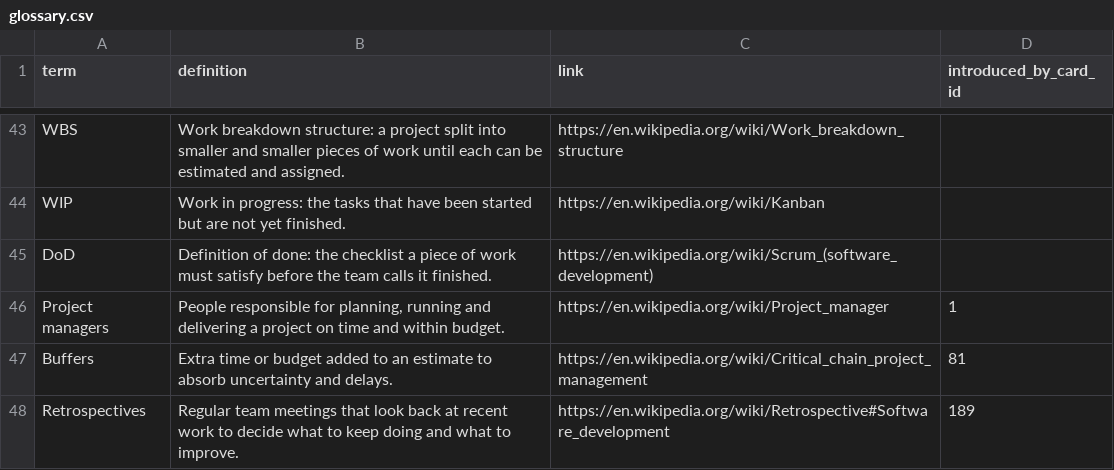
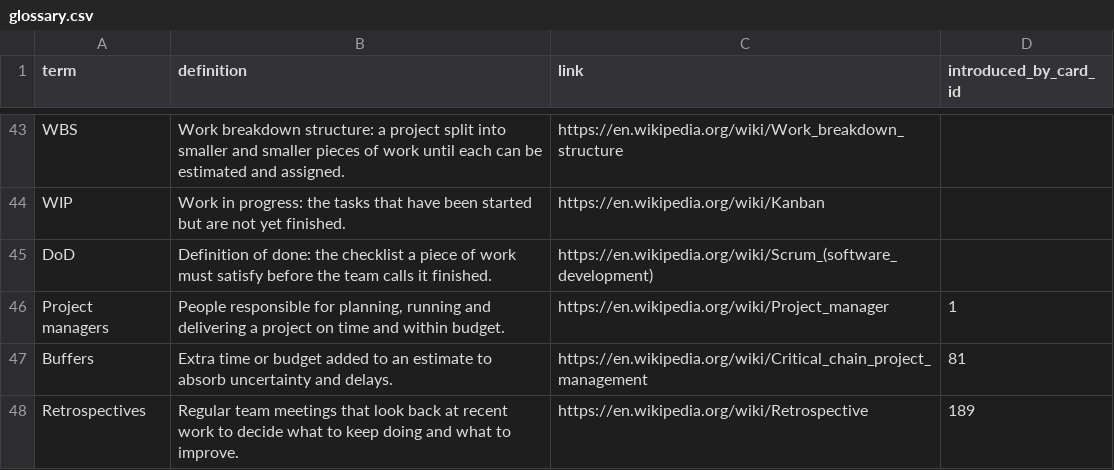
Before and after one commit to yaaddi-courses/managing-software-projects, a CSV file: source/glossary.csv, drawn as a sheet; only a part is shown, gaps mark what is left out.

Commit message:
Glossary: one link per term (v1.0.1)

```diff
--- a/source/glossary.csv
+++ b/source/glossary.csv
@@ -47,2 +47,2 @@ Project managers,"People responsible for planning, running and delivering a proj
 Buffers,Extra time or budget added to an estimate to absorb uncertainty and delays.,https://en.wikipedia.org/wiki/Critical_chain_project_management,81
-Retrospectives,Regular team meetings that look back at recent work to decide what to keep doing and what to improve.,https://en.wikipedia.org/wiki/Retrospective#Software_development,189
+Retrospectives,Regular team meetings that look back at recent work to decide what to keep doing and what to improve.,https://en.wikipedia.org/wiki/Retrospective,189
```
Also changed, not shown: source/meta.csv, 2 other files.
